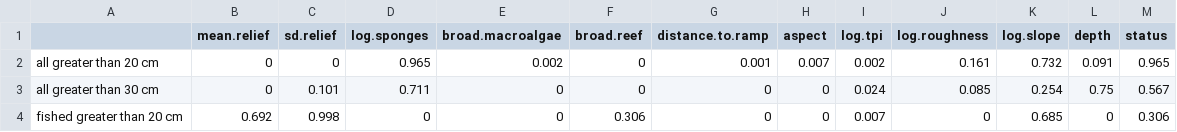
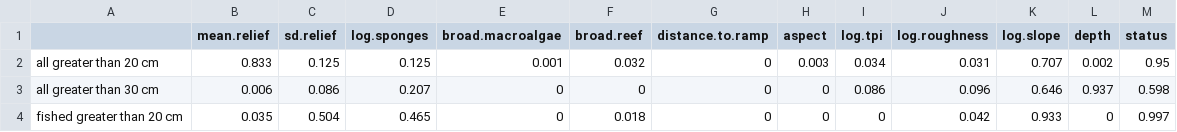
Before and after one commit to UWAMEGFisheries/mbh-d3-swc-fish, a CSV file: Model Out GAM/2020_south-west_stereo-BRUVs_IO_length_all.var.imp.csv, drawn as a sheet; only a part is shown; the diff covers the shown part only.

```diff
--- a/Model Out GAM/2020_south-west_stereo-BRUVs_IO_length_all.var.imp.csv
+++ b/Model Out GAM/2020_south-west_stereo-BRUVs_IO_length_all.var.imp.csv
@@ -1,4 +1,4 @@
 "","mean.relief","sd.relief","log.sponges","broad.macroalgae","broad.reef","distance.to.ramp","aspect","log.tpi","log.roughness","log.slope","depth","status"
-"all greater than 20 cm",0,0,0.965,0.002,0,0.001,0.007,0.002,0.161,0.732,0.091,0.965
-"all greater than 30 cm",0,0.101,0.711,0,0,0,0,0.024,0.085,0.254,0.75,0.567
-"fished greater than 20 cm",0.692,0.998,0,0,0.306,0,0,0.007,0,0.685,0,0.306
+"all greater than 20 cm",0.833,0.125,0.125,0.001,0.032,0,0.003,0.034,0.031,0.707,0.002,0.95
+"all greater than 30 cm",0.006,0.086,0.207,0,0,0,0,0.086,0.096,0.646,0.937,0.598
+"fished greater than 20 cm",0.035,0.504,0.465,0,0.018,0,0,0,0.042,0.933,0,0.997
```
Also changed, not shown: 1 added row and 29 edited cells elsewhere in this file, Model Out GAM/2020_south-west_stereo-BRUVs_IO_length_all.mod.fits.csv, 14 other files.
